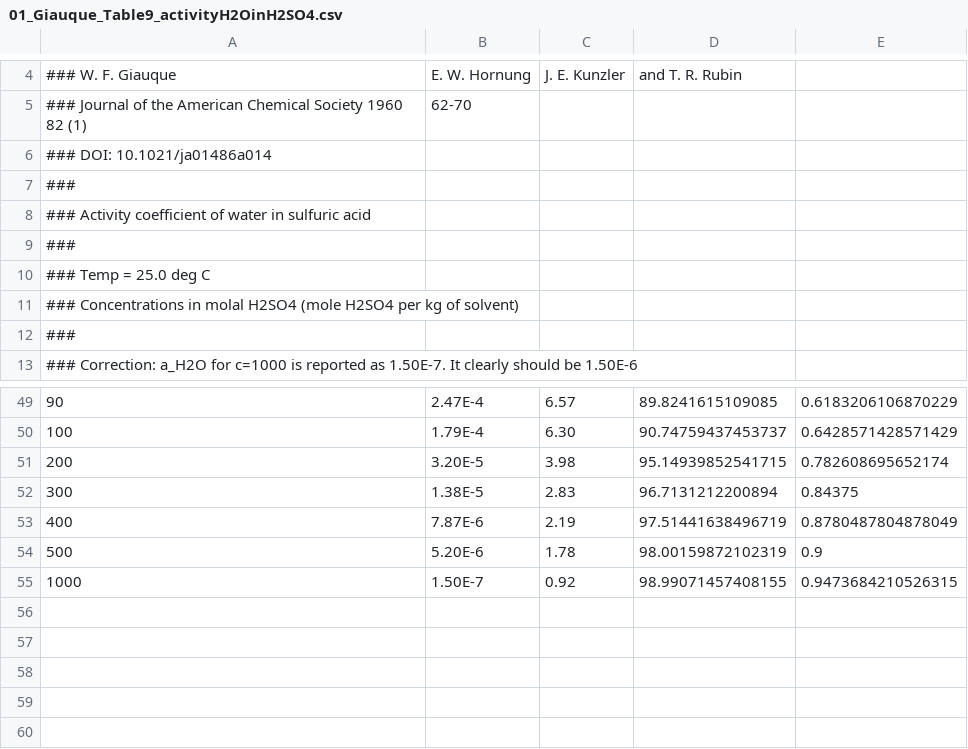
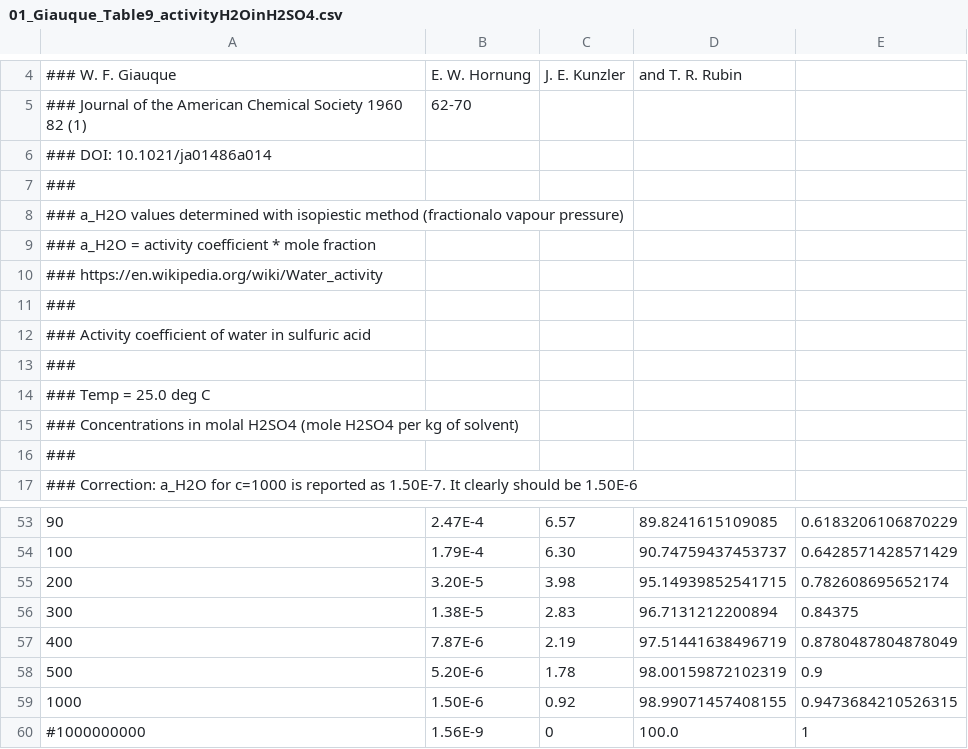
Before and after one commit to blinkletter/4410PythonNotebooks, a CSV file: Class_30_Yates_New/data/01_Giauque_Table9_activityH2OinH2SO4.csv, drawn as a sheet; only a part is shown, gaps mark what is left out.

```diff
--- a/Class_30_Yates_New/data/01_Giauque_Table9_activityH2OinH2SO4.csv
+++ b/Class_30_Yates_New/data/01_Giauque_Table9_activityH2OinH2SO4.csv
@@ -7,2 +7,6 @@
 ###
+### a_H2O values determined with isopiestic method (fractionalo vapour pressure)
+### a_H2O = activity coefficient * mole fraction
+### https://en.wikipedia.org/wiki/Water_activity
+###
 ### Activity coefficient of water in sulfuric acid
@@ -54,2 +58,3 @@
  500,              5.20E-6,   1.78,           98.00159872102319,            0.9
-1000,              1.50E-7,   0.92,           98.99071457408155,            0.9473684210526315
+1000,              1.50E-6,   0.92,           98.99071457408155,            0.9473684210526315
+#1000000000,        1.56E-9,   0,              100.0,                         1
```
Also changed, not shown: Class_30_Yates_New/data/Bell1955.csv, Class_30_Yates_New/data/Yates_Table1.csv, 55 other files.
